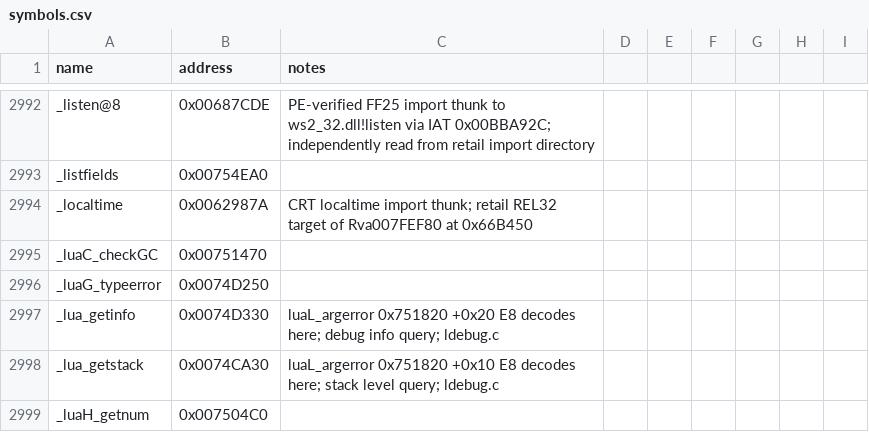
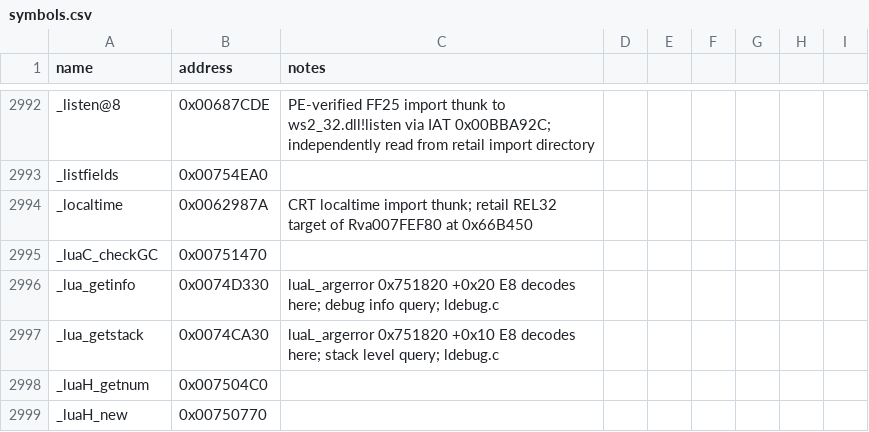
Before and after one commit to NotNBR/Open-BFME-2, a CSV file: reverse/symbols.csv, drawn as a sheet; only a part is shown, gaps mark what is left out; the shorter side is filled out with more unchanged rows; the diff names each change by its address in the sheet, - before the commit and + after, or states it on an @@ line.

Commit message:
Claim ldebug getobjname 221B + typeerror 66B; BFME1 donors, isLmark unlocks inline cascade, typeerror pin upgraded

```diff
--- a/reverse/symbols.csv
+++ b/reverse/symbols.csv
-row 2996: _luaG_typeerror | 0x0074D250
```
Also changed, not shown: 2 other files.
